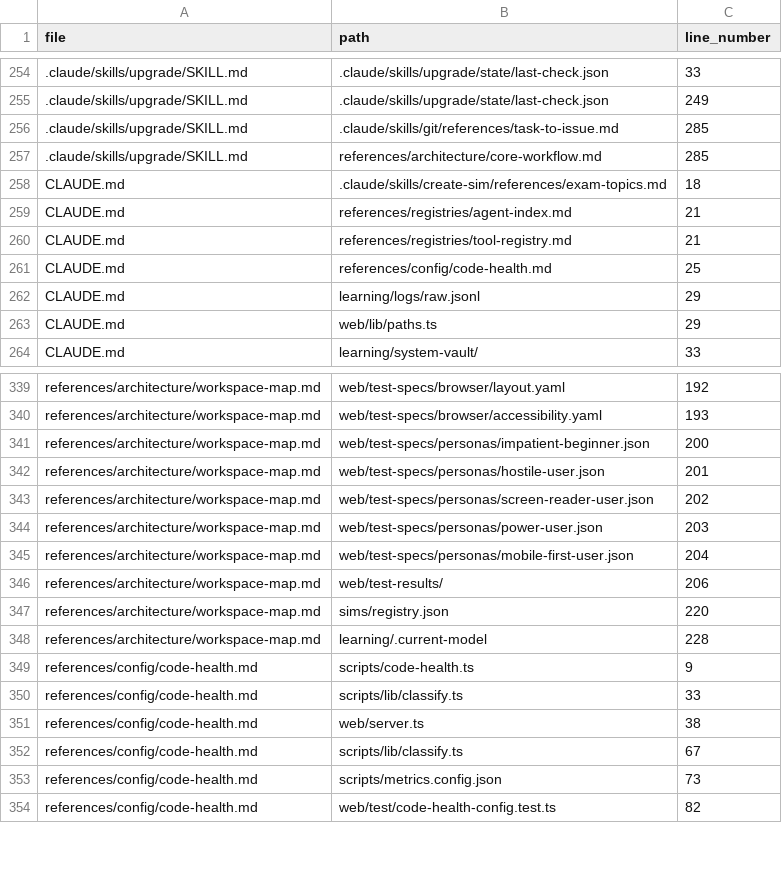
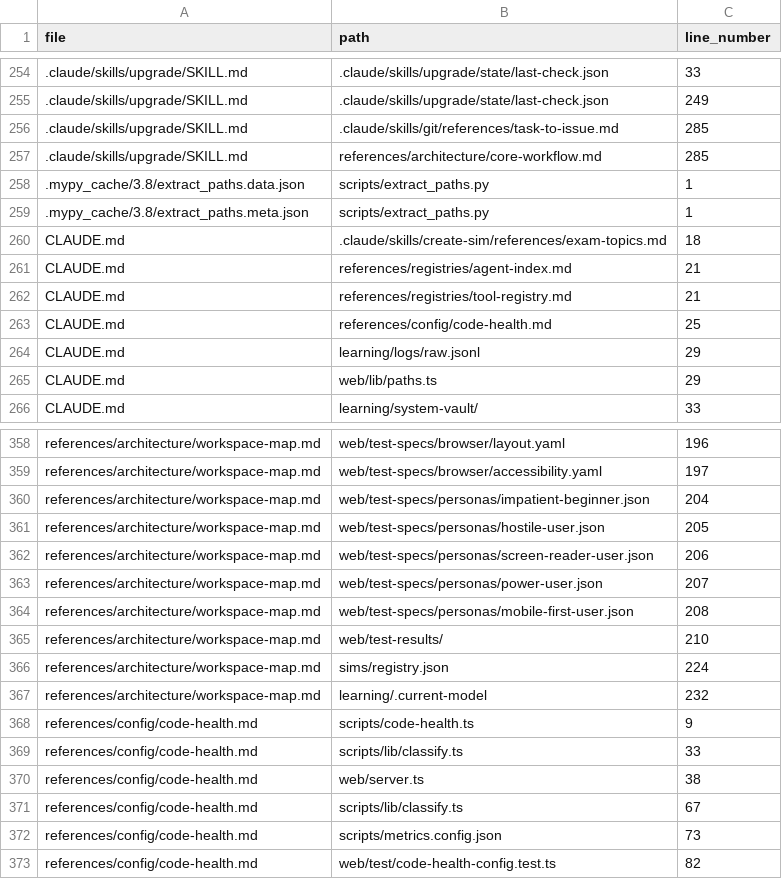
Before and after one commit to drashtishah/aws-simulator, a CSV file: references/registries/path-registry.csv, drawn as a sheet; only a part is shown, gaps mark what is left out; addresses are those after the commit; the diff covers the shown part only; the diff names each change by its address in the sheet, - before the commit and + after, or states it on an @@ line.

```diff
--- a/references/registries/path-registry.csv
+++ b/references/registries/path-registry.csv
+row 258: .mypy_cache/3.8/extract_paths.data.json | scripts/extract_paths.py | 1
+row 259: .mypy_cache/3.8/extract_paths.meta.json | scripts/extract_paths.py | 1
-C358 (line_number): 192
+C358 (line_number): 196
-C359 (line_number): 193
+C359 (line_number): 197
-C360 (line_number): 200
+C360 (line_number): 204
-C361 (line_number): 201
+C361 (line_number): 205
-C362 (line_number): 202
+C362 (line_number): 206
-C363 (line_number): 203
+C363 (line_number): 207
-C364 (line_number): 204
+C364 (line_number): 208
-C365 (line_number): 206
+C365 (line_number): 210
-C366 (line_number): 220
+C366 (line_number): 224
-C367 (line_number): 228
+C367 (line_number): 232
```
Also changed, not shown: 20 added rows, 3 removed rows and 38 edited cells elsewhere in this file, 6 other files.
